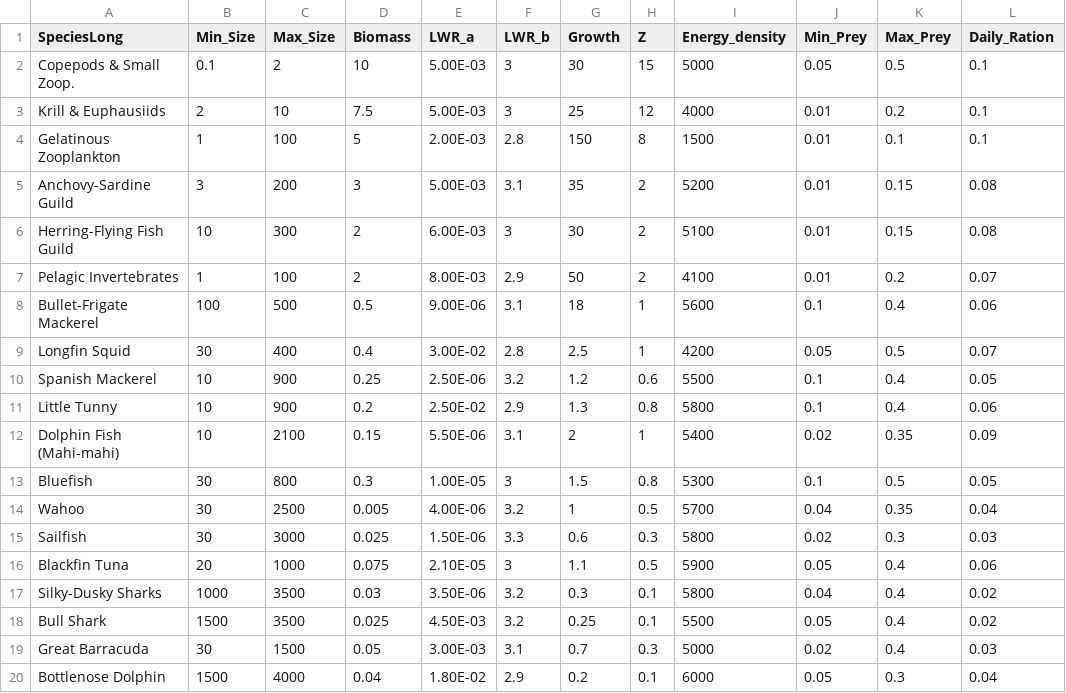
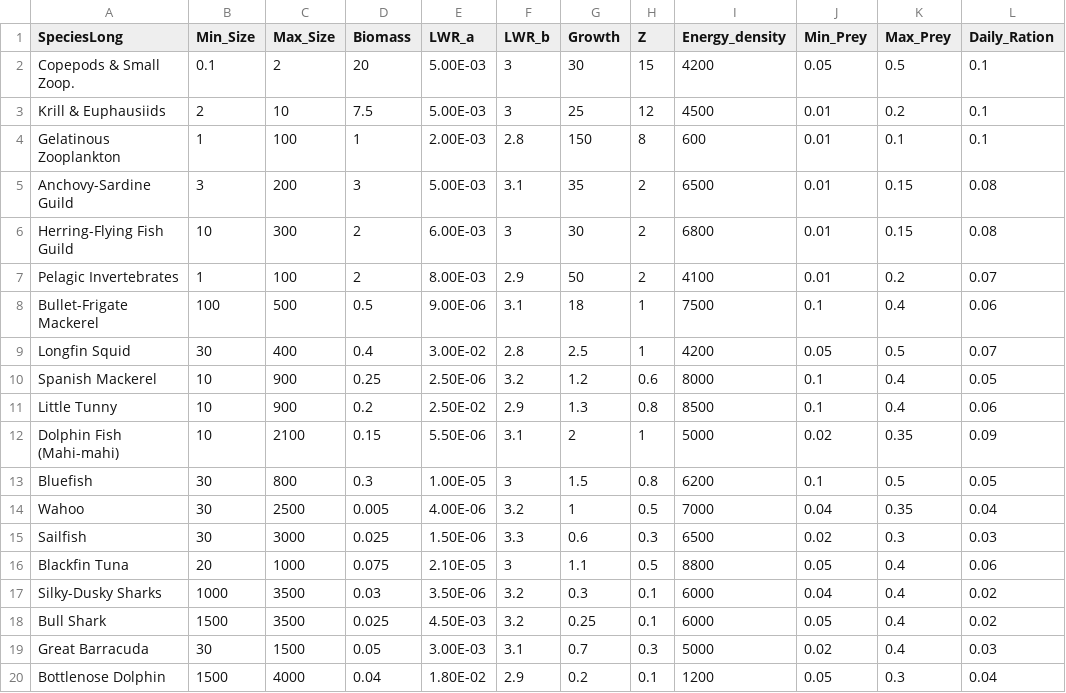
Before and after one commit to mattwoodstock/SwimmingIndividuals, a CSV file: examples/Mackerel/resource_traits.csv, drawn as a sheet; only a part is shown; the diff names each change by its address in the sheet, - before the commit and + after, or states it on an @@ line.

```diff
--- a/examples/Mackerel/resource_traits.csv
+++ b/examples/Mackerel/resource_traits.csv
-D2 (Biomass): 10
+D2 (Biomass): 20
-I2 (Energy_density): 5000
+I2 (Energy_density): 4200
-I3 (Energy_density): 4000
+I3 (Energy_density): 4500
-D4 (Biomass): 5
+D4 (Biomass): 1
-I4 (Energy_density): 1500
+I4 (Energy_density): 600
-I5 (Energy_density): 5200
+I5 (Energy_density): 6500
-I6 (Energy_density): 5100
+I6 (Energy_density): 6800
-I8 (Energy_density): 5600
+I8 (Energy_density): 7500
-I10 (Energy_density): 5500
+I10 (Energy_density): 8000
-I11 (Energy_density): 5800
+I11 (Energy_density): 8500
-I12 (Energy_density): 5400
+I12 (Energy_density): 5000
-I13 (Energy_density): 5300
+I13 (Energy_density): 6200
-I14 (Energy_density): 5700
+I14 (Energy_density): 7000
-I15 (Energy_density): 5800
+I15 (Energy_density): 6500
-I16 (Energy_density): 5900
+I16 (Energy_density): 8800
-I17 (Energy_density): 5800
+I17 (Energy_density): 6000
-I18 (Energy_density): 5500
+I18 (Energy_density): 6000
-I20 (Energy_density): 6000
+I20 (Energy_density): 1200
```
Also changed, not shown: examples/Mackerel/params.csv, examples/Mackerel/traits.csv.
